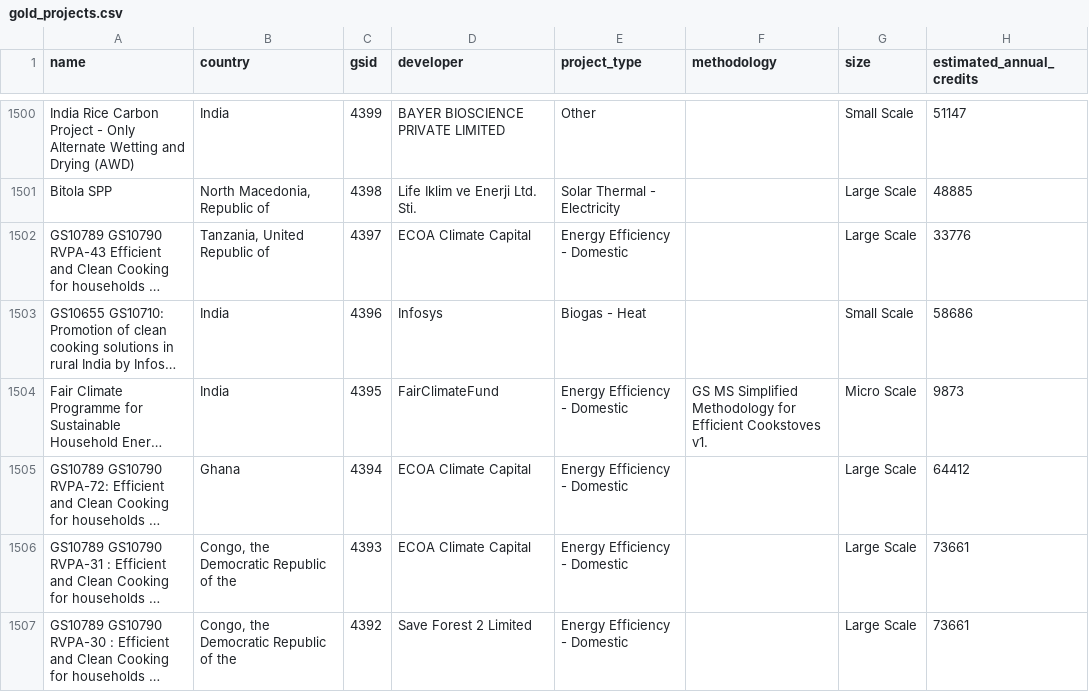
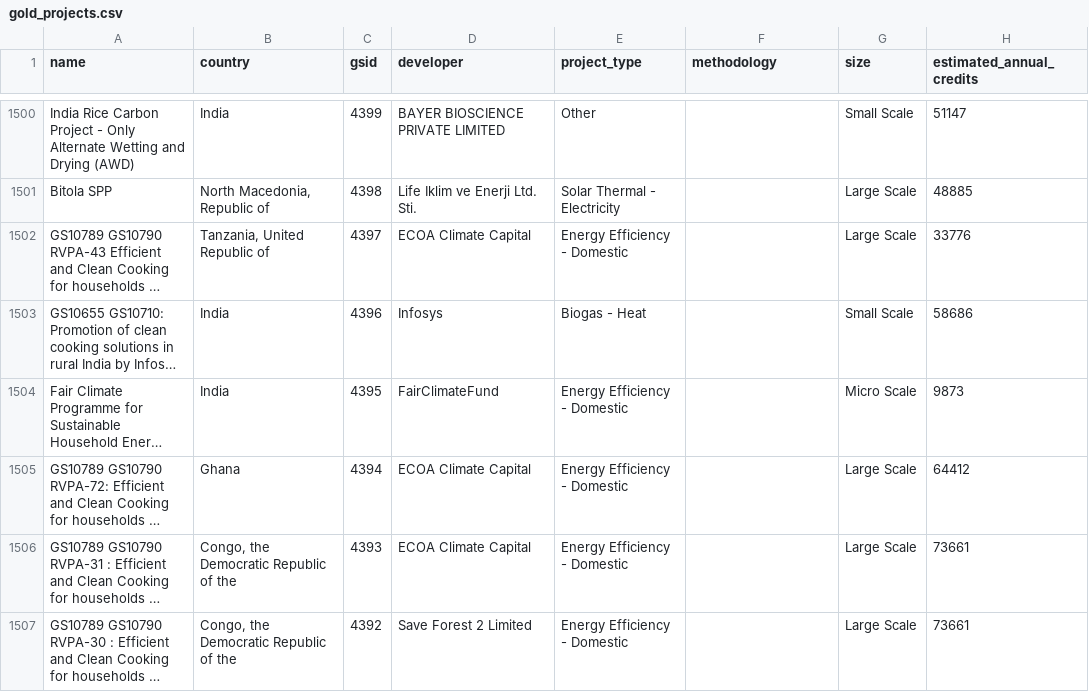
Before and after one commit to MistaVikz/Carbon-Offset-Data-Pipeline, a CSV file: project data/gold_projects.csv, drawn as a sheet; only a part is shown, gaps mark what is left out; long unchanged cells end in …; the diff covers the shown part only; the diff names each change by its address in the sheet, - before the commit and + after, or states it on an @@ line.

```diff
--- a/project data/gold_projects.csv
+++ b/project data/gold_projects.csv
-F1504 (methodology): GS MS Simplified Methodology for Efficient Cookstoves v1.
+F1504 (methodology): (empty)
```
Also changed, not shown: 9 added rows and 32 edited cells elsewhere in this file, 3 other files.
